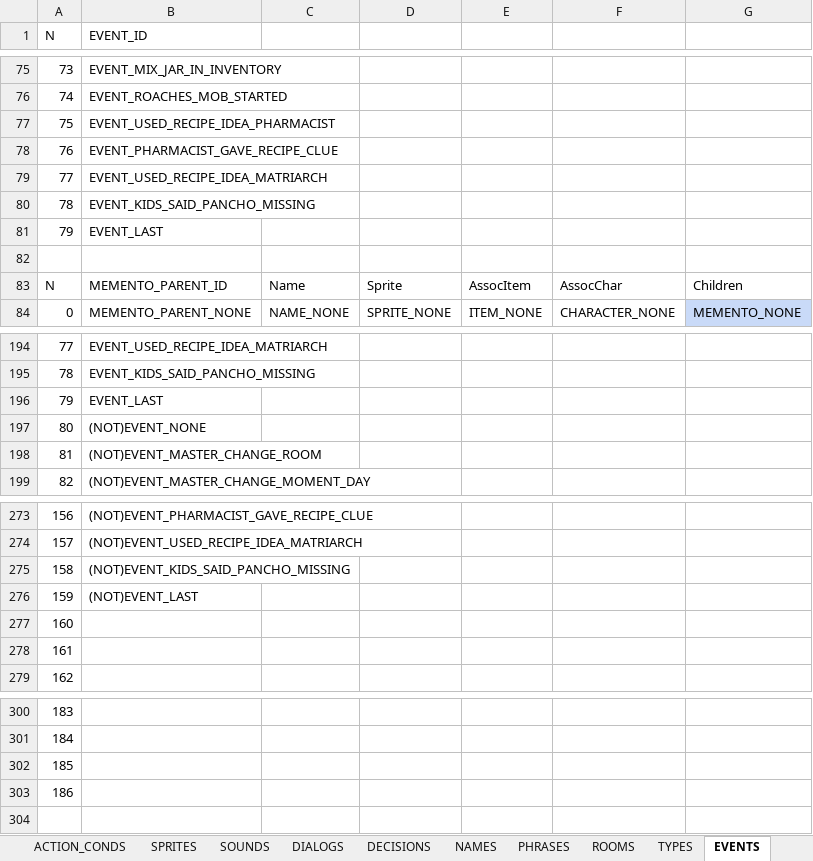
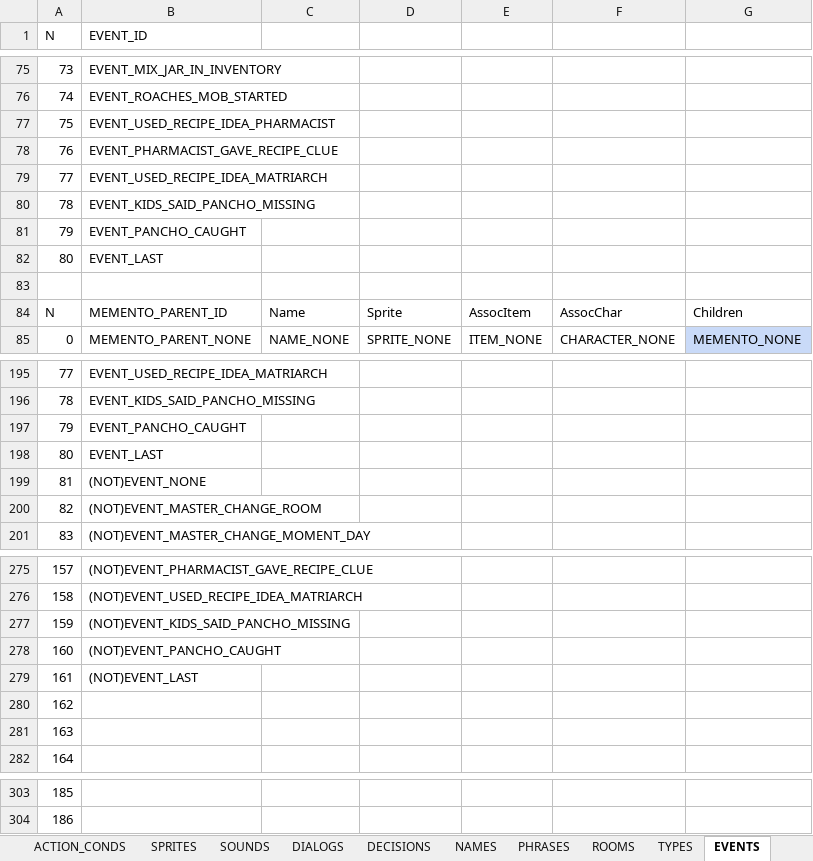
Before and after one commit to ivor4/Goblins3_AnotherQuest, an Excel workbook: VARMAP_Generator/VARMAP.xlsx, sheet EVENTS, drawn as a sheet; only a part is shown, gaps mark what is left out; values as stored, in another font and other column widths than the file's, no borders; charts and pictures and table styles not drawn; removed rows and columns are numbered as before the commit, all else as after; the diff names each change by its address in the sheet, - before the commit and + after, or states it on an @@ line.

```diff
--- a/VARMAP_Generator/VARMAP.xlsx (sheet EVENTS)
+++ b/VARMAP_Generator/VARMAP.xlsx (sheet EVENTS)
+row 81: 79 | EVENT_PANCHO_CAUGHT
@@ column A (N) renumbered between rows 82 and 304 @@
+row 197: 79 | EVENT_PANCHO_CAUGHT
+row 278: 160 | (NOT)EVENT_PANCHO_CAUGHT
-row 302: 185
-row 303: 186
```
Also changed, not shown: sheet ITEMS, sheet ROOMS, sheet SPRITES, sheet NAMES, formulas that keep their value, 21 other files.
